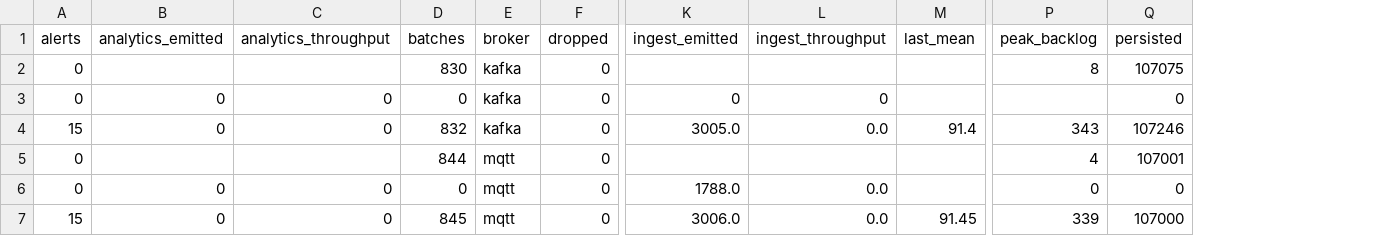
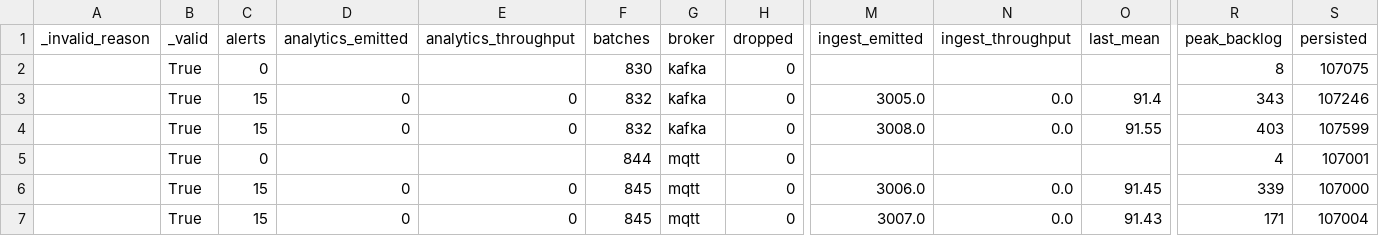
Before and after one commit to Baladoodle/iot-mqtt-vs-kafka, a CSV file: results/tables/scenario-C.csv, drawn as a sheet; only a part is shown, gaps mark what is left out; removed rows and columns are numbered as before the commit, all else as after; rows hold the shown columns only; the diff names each change by its address in the sheet, - before the commit and + after, or states it on an @@ line.

```diff
--- a/results/tables/scenario-C.csv
+++ b/results/tables/scenario-C.csv
+column A (_invalid_reason), empty
+column B (_valid), rows 2-3: True | True; rows 5-6: True | True
-row 3: 0 | 0 | 0 | 0 | kafka | 0 | 0 | 0 |  |  | 0
+row 4:  | True | 15 | 0 | 0 | 832 | kafka | 0 | 3008.0 | 0.0 | 91.55 | 403 | 107599
-row 6: 0 | 0 | 0 | 0 | mqtt | 0 | 1788.0 | 0.0 |  | 0 | 0
+row 7:  | True | 15 | 0 | 0 | 845 | mqtt | 0 | 3007.0 | 0.0 | 91.43 | 171 | 107004
```
Also changed, not shown: results/tables/scenario-A.csv, results/tables/scenario-B.csv, 12 other files.
